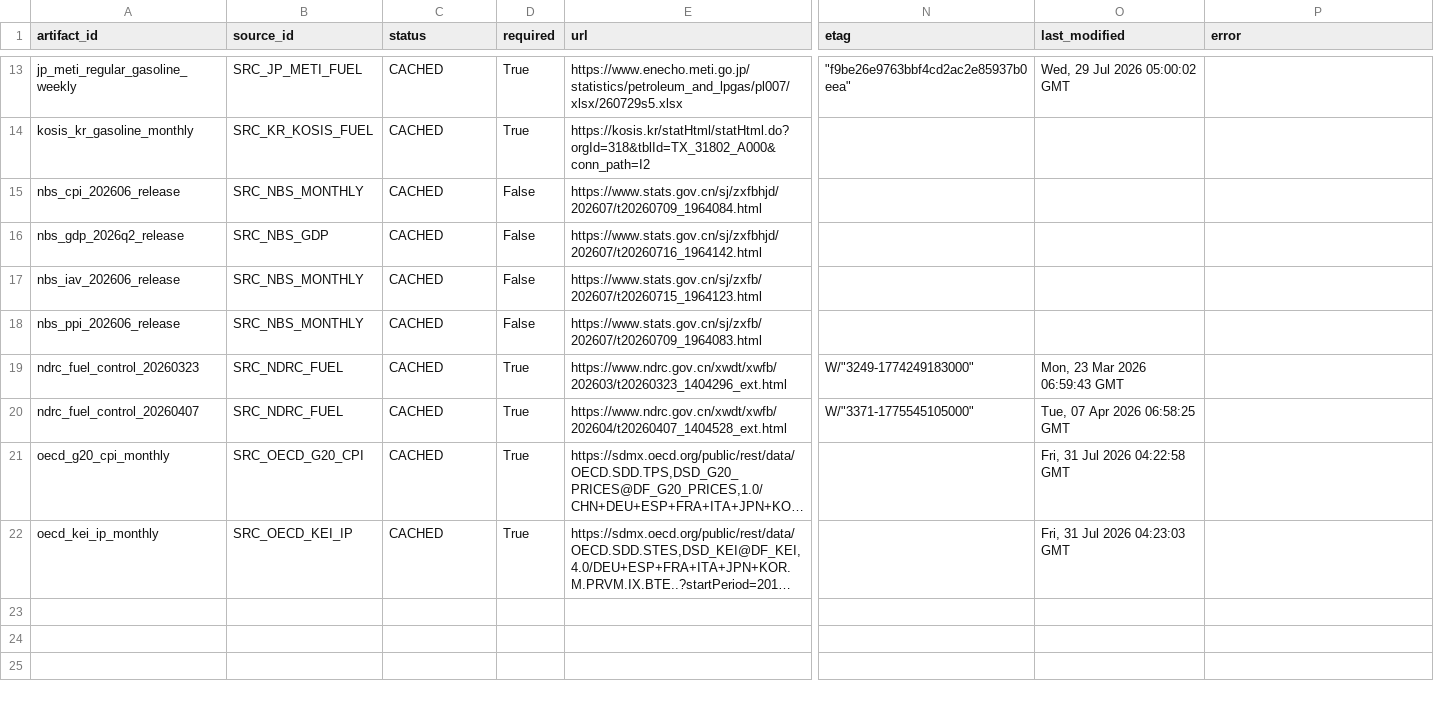
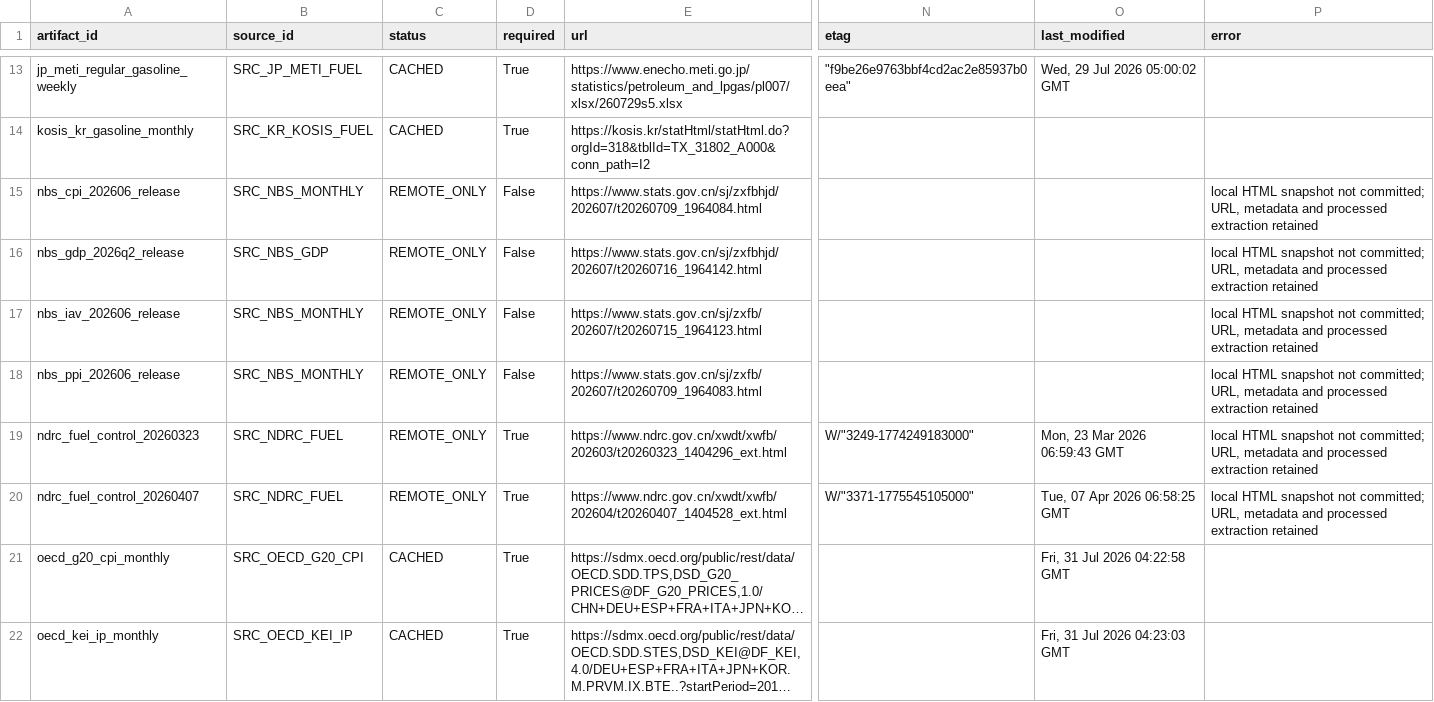
Before and after one commit to ShawdeanDory/SHU-OilShock-CN, a CSV file: data/raw/source_manifest.csv, drawn as a sheet; only a part is shown, gaps mark what is left out; long unchanged cells end in …; the diff names each change by its address in the sheet, - before the commit and + after, or states it on an @@ line.

```diff
--- a/data/raw/source_manifest.csv
+++ b/data/raw/source_manifest.csv
-C15:C20 (status): CACHED
+C15:C20 (status): REMOTE_ONLY
-P15:P20 (error): (empty)
+P15:P20 (error): local HTML snapshot not committed; URL, metadata and processed extraction retained
```
Also changed, not shown: data/DATA_DICTIONARY.csv, data/processed/model_country_monthly.csv, 34 other files.
